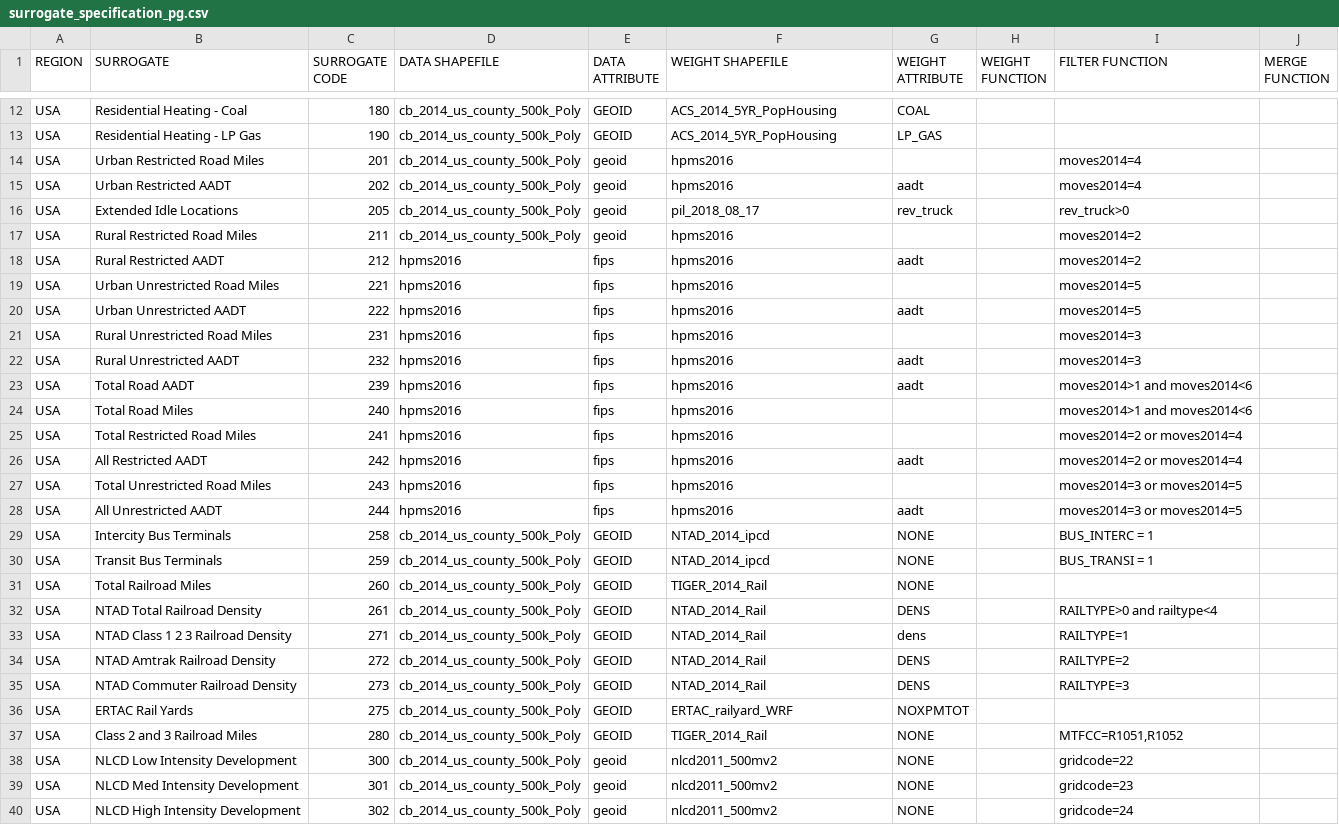
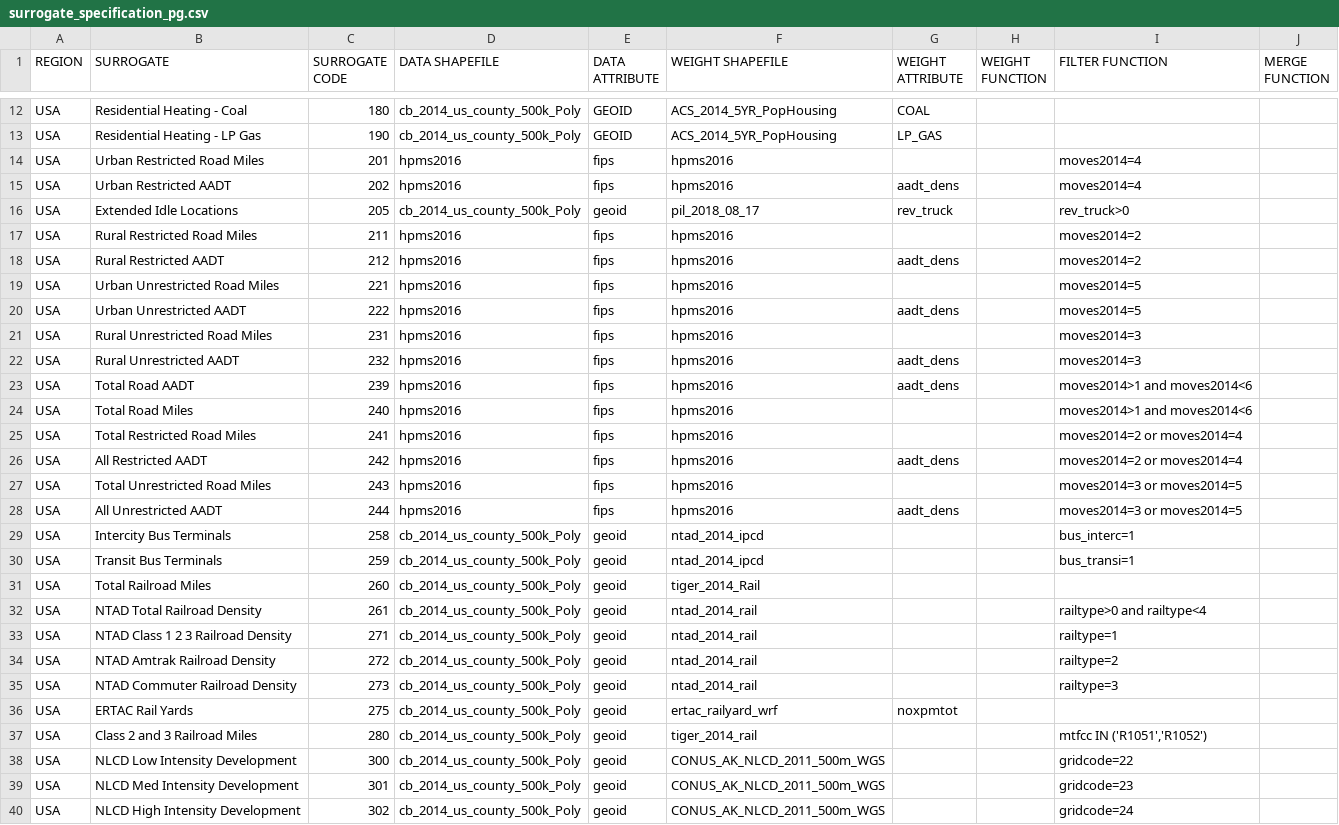
Before and after one commit to CMASCenter/Spatial-Allocator, a CSV file: pg_srgtools/surrogate_specification_pg.csv, drawn as a sheet; only a part is shown, gaps mark what is left out; the diff covers the shown part only; the diff names each change by its address in the sheet, - before the commit and + after, or states it on an @@ line.

Commit message:
new pgscripts to deal with Tiger rail lines; point surrogates; shipping surrogates; and new shapefiles

```diff
--- a/pg_srgtools/surrogate_specification_pg.csv
+++ b/pg_srgtools/surrogate_specification_pg.csv
-D14:D15 (DATA SHAPEFILE): cb_2014_us_county_500k_Poly
+D14:D15 (DATA SHAPEFILE): hpms2016
-E14:E15 (DATA ATTRIBUTE): geoid
+E14:E15 (DATA ATTRIBUTE): fips
-G15 (WEIGHT ATTRIBUTE): aadt
+G15 (WEIGHT ATTRIBUTE): aadt_dens
-D17 (DATA SHAPEFILE): cb_2014_us_county_500k_Poly
+D17 (DATA SHAPEFILE): hpms2016
-E17 (DATA ATTRIBUTE): geoid
+E17 (DATA ATTRIBUTE): fips
-G18 (WEIGHT ATTRIBUTE): aadt
+G18 (WEIGHT ATTRIBUTE): aadt_dens
-G20 (WEIGHT ATTRIBUTE): aadt
+G20 (WEIGHT ATTRIBUTE): aadt_dens
-G22:G23 (WEIGHT ATTRIBUTE): aadt
+G22:G23 (WEIGHT ATTRIBUTE): aadt_dens
-G26 (WEIGHT ATTRIBUTE): aadt
+G26 (WEIGHT ATTRIBUTE): aadt_dens
-G28 (WEIGHT ATTRIBUTE): aadt
+G28 (WEIGHT ATTRIBUTE): aadt_dens
-E29:E37 (DATA ATTRIBUTE): GEOID
+E29:E37 (DATA ATTRIBUTE): geoid
-F29:F30 (WEIGHT SHAPEFILE): NTAD_2014_ipcd
+F29:F30 (WEIGHT SHAPEFILE): ntad_2014_ipcd
-G29:G31 (WEIGHT ATTRIBUTE): NONE
+G29:G31 (WEIGHT ATTRIBUTE): (empty)
-I29 (FILTER FUNCTION): BUS_INTERC = 1
+I29 (FILTER FUNCTION): bus_interc=1
-I30 (FILTER FUNCTION): BUS_TRANSI = 1
+I30 (FILTER FUNCTION): bus_transi=1
-F31 (WEIGHT SHAPEFILE): TIGER_2014_Rail
+F31 (WEIGHT SHAPEFILE): tiger_2014_Rail
-F32:F35 (WEIGHT SHAPEFILE): NTAD_2014_Rail
+F32:F35 (WEIGHT SHAPEFILE): ntad_2014_rail
-G32 (WEIGHT ATTRIBUTE): DENS
+G32 (WEIGHT ATTRIBUTE): (empty)
-I32 (FILTER FUNCTION): RAILTYPE>0 and railtype<4
+I32 (FILTER FUNCTION): railtype>0 and railtype<4
-G33 (WEIGHT ATTRIBUTE): dens
+G33 (WEIGHT ATTRIBUTE): (empty)
-I33 (FILTER FUNCTION): RAILTYPE=1
+I33 (FILTER FUNCTION): railtype=1
-G34:G35 (WEIGHT ATTRIBUTE): DENS
+G34:G35 (WEIGHT ATTRIBUTE): (empty)
-I34 (FILTER FUNCTION): RAILTYPE=2
+I34 (FILTER FUNCTION): railtype=2
-I35 (FILTER FUNCTION): RAILTYPE=3
+I35 (FILTER FUNCTION): railtype=3
-F36 (WEIGHT SHAPEFILE): ERTAC_railyard_WRF
+F36 (WEIGHT SHAPEFILE): ertac_railyard_wrf
-G36 (WEIGHT ATTRIBUTE): NOXPMTOT
+G36 (WEIGHT ATTRIBUTE): noxpmtot
-F37 (WEIGHT SHAPEFILE): TIGER_2014_Rail
+F37 (WEIGHT SHAPEFILE): tiger_2014_rail
-G37:G40 (WEIGHT ATTRIBUTE): NONE
+G37:G40 (WEIGHT ATTRIBUTE): (empty)
-I37 (FILTER FUNCTION): MTFCC=R1051,R1052
+I37 (FILTER FUNCTION): mtfcc IN ('R1051','R1052')
-F38:F40 (WEIGHT SHAPEFILE): nlcd2011_500mv2
+F38:F40 (WEIGHT SHAPEFILE): CONUS_AK_NLCD_2011_500m_WGS
```
Also changed, not shown: 1 added row, 1 removed row and 20 edited cells elsewhere in this file, pg_srgtools/surrogate_codes.csv, pg_srgtools/surrogate_generation_pg.csv, 19 other files.
